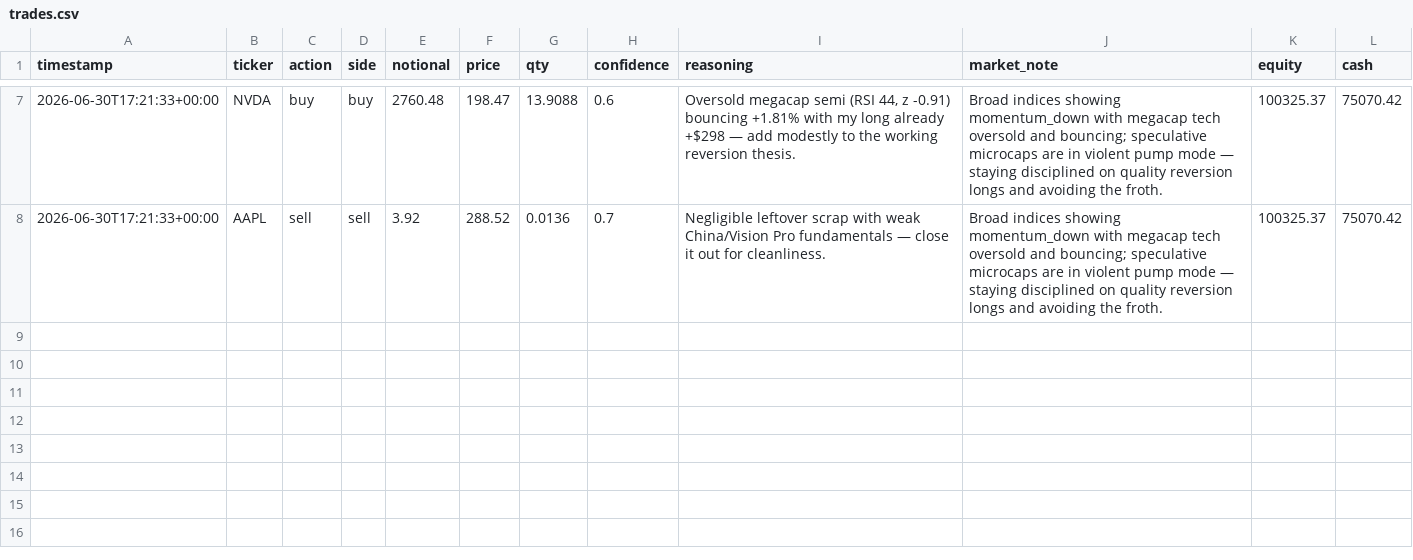
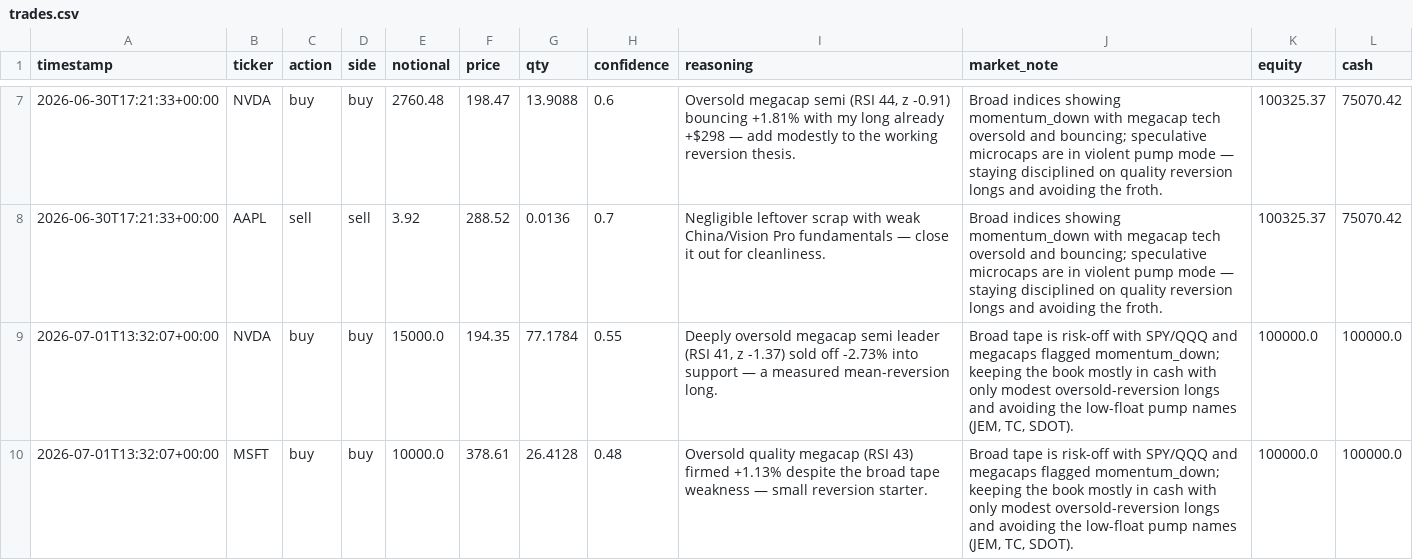
Before and after one commit to MaxNoddings/Alfred-Lite, a CSV file: trades.csv, drawn as a sheet; only a part is shown, gaps mark what is left out; the diff names each change by its address in the sheet, - before the commit and + after, or states it on an @@ line.

```diff
--- a/trades.csv
+++ b/trades.csv
+row 9: 2026-07-01T13:32:07+00:00 | NVDA | buy | buy | 15000.0 | 194.35 | 77.1784 | 0.55 | Deeply oversold megacap semi leader (RSI 41, z -1.37) sold off -2.73% into support — a measured mean-reversion long. | Broad tape is risk-off with SPY/QQQ and megacaps flagged momentum_down; keeping the book mostly in cash with only modest oversold-reversion longs and avoiding the low-float pump names (JEM, TC, SDOT). | 100000.0 | 100000.0
+row 10: 2026-07-01T13:32:07+00:00 | MSFT | buy | buy | 10000.0 | 378.61 | 26.4128 | 0.48 | Oversold quality megacap (RSI 43) firmed +1.13% despite the broad tape weakness — small reversion starter. | Broad tape is risk-off with SPY/QQQ and megacaps flagged momentum_down; keeping the book mostly in cash with only modest oversold-reversion longs and avoiding the low-float pump names (JEM, TC, SDOT). | 100000.0 | 100000.0
```
Also changed, not shown: 1 other file.
